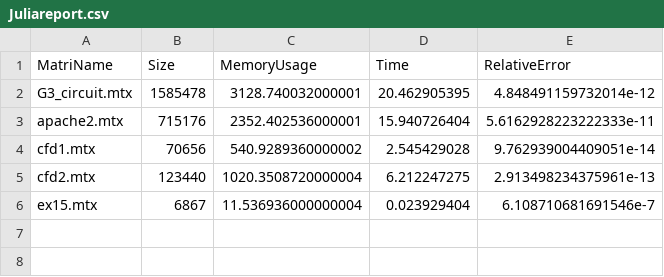
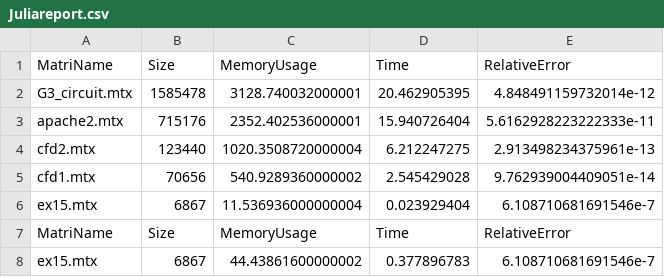
Before and after one commit to fedelodo/Cholesky_Linear_Solver, a CSV file: reports/Juliareport.csv, drawn as a sheet.

Commit message:
glob instead of readdir in julia

```diff
--- a/reports/Juliareport.csv
+++ b/reports/Juliareport.csv
@@ -3,4 +3,6 @@ G3_circuit.mtx,1585478,3128.740032000001,20.462905395,4.848491159732014e-12
 apache2.mtx,715176,2352.402536000001,15.940726404,5.6162928223222333e-11
+cfd2.mtx,123440,1020.3508720000004,6.212247275,2.913498234375961e-13
 cfd1.mtx,70656,540.9289360000002,2.545429028,9.762939004409051e-14
-cfd2.mtx,123440,1020.3508720000004,6.212247275,2.913498234375961e-13
 ex15.mtx,6867,11.536936000000004,0.023929404,6.108710681691546e-7
+MatriName,Size,MemoryUsage,Time,RelativeError
+ex15.mtx,6867,44.43861600000002,0.377896783,6.108710681691546e-7
```
Also changed, not shown: reports/Pythonreport.csv, 1 other file.
